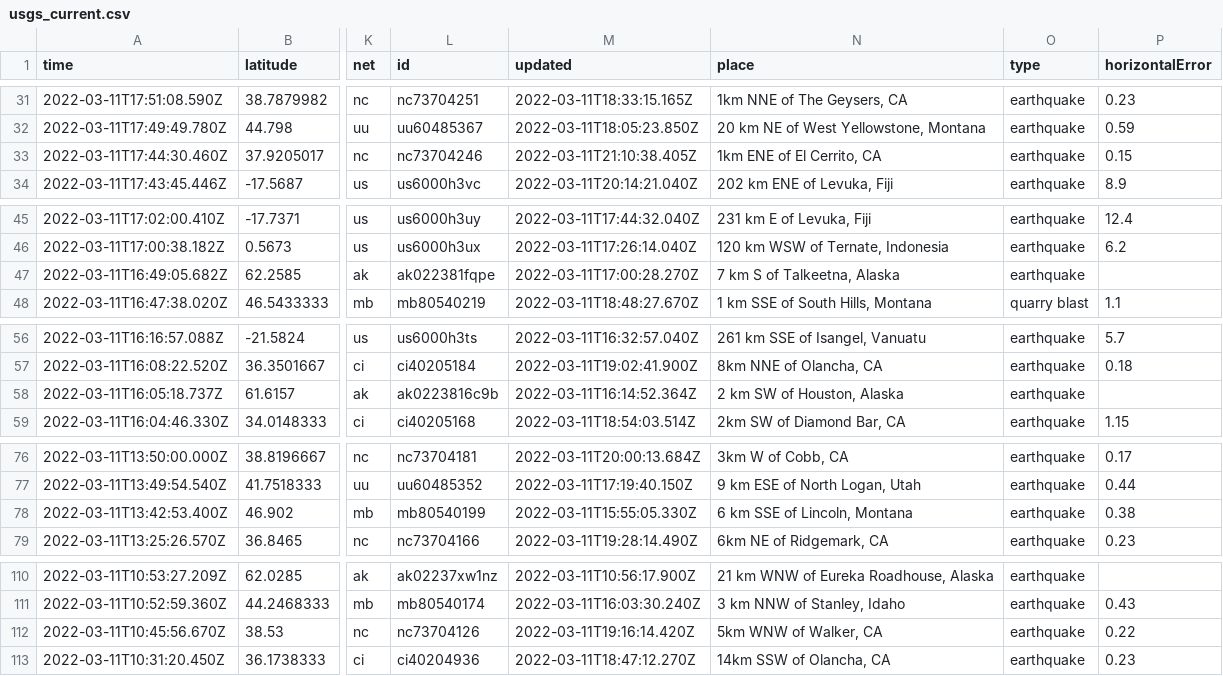
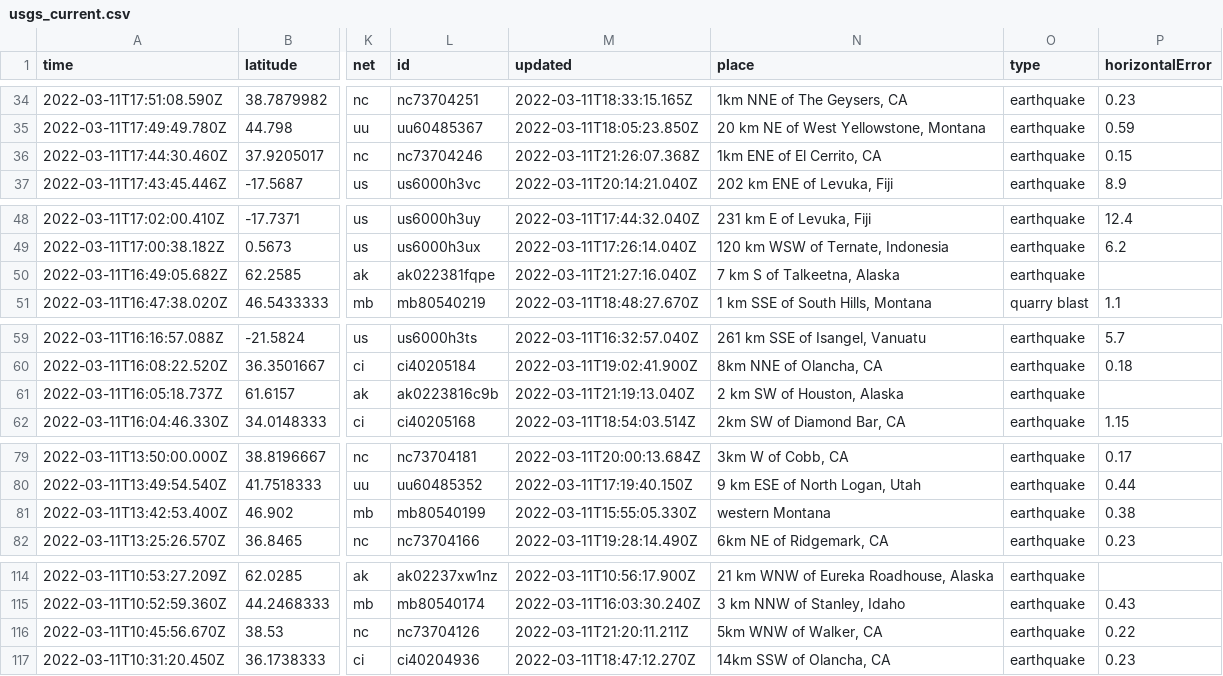
Before and after one commit to rachelll4/git-actions-nicar, a CSV file: usgs_current.csv, drawn as a sheet; only a part is shown, gaps mark what is left out; addresses are those after the commit; the diff covers the shown part only; the diff names each change by its address in the sheet, - before the commit and + after, or states it on an @@ line.

```diff
--- a/usgs_current.csv
+++ b/usgs_current.csv
-M36 (updated): 2022-03-11T21:10:38.405Z
+M36 (updated): 2022-03-11T21:26:07.368Z
-M50 (updated): 2022-03-11T17:00:28.270Z
+M50 (updated): 2022-03-11T21:27:16.040Z
-M61 (updated): 2022-03-11T16:14:52.364Z
+M61 (updated): 2022-03-11T21:19:13.040Z
-N81 (place): 6 km SSE of Lincoln, Montana
+N81 (place): western Montana
-M116 (updated): 2022-03-11T19:16:14.420Z
+M116 (updated): 2022-03-11T21:20:11.211Z
```
Also changed, not shown: 4 added rows, 3 removed rows and 8 edited cells elsewhere in this file.
